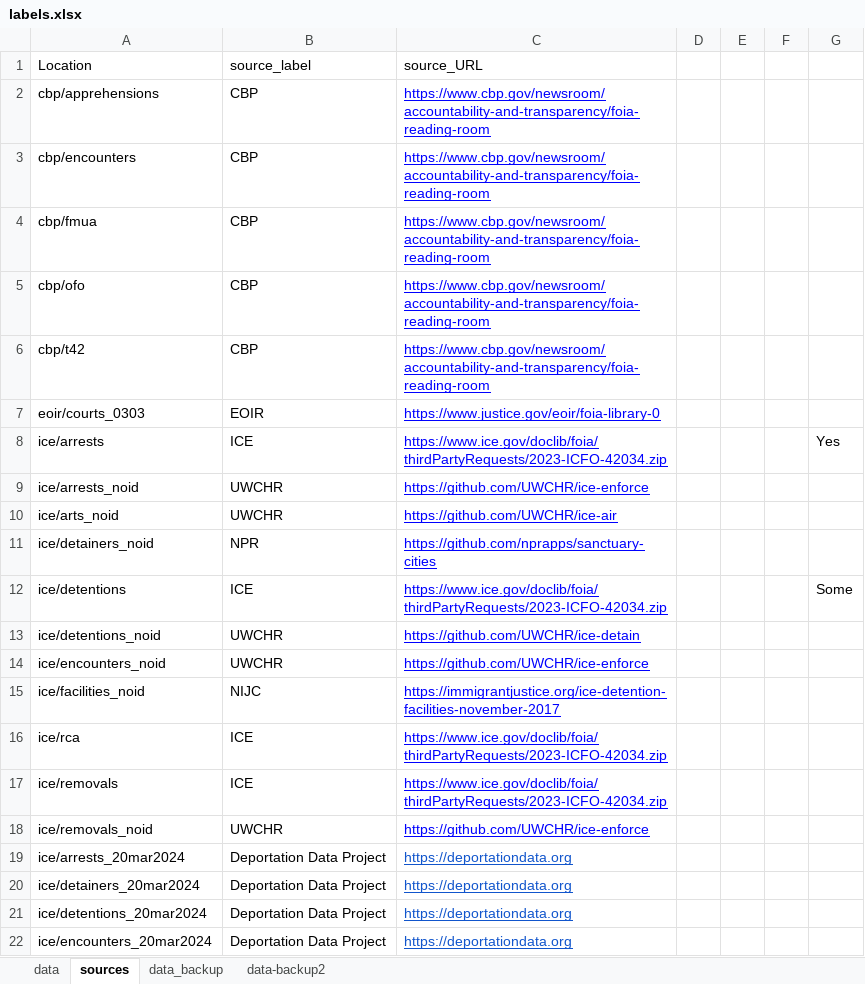
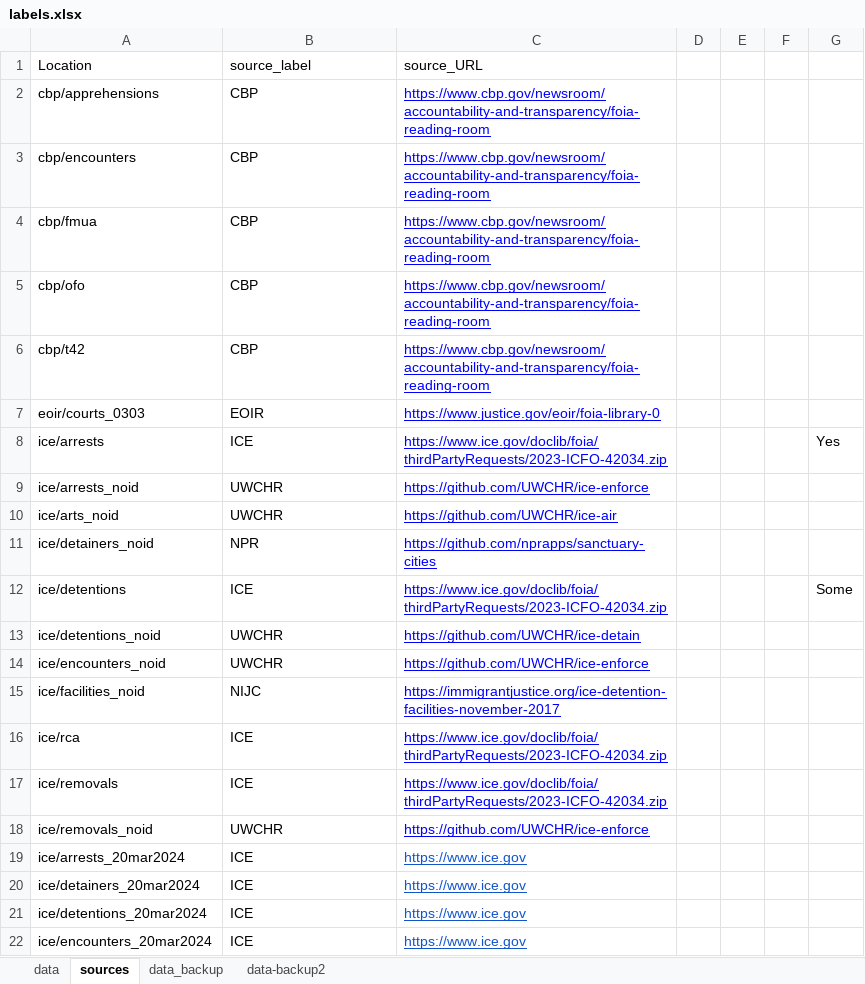
Before and after one commit to deportationdata/web, an Excel workbook: labels.xlsx, sheet sources, drawn as a sheet; values as stored, in another font and other column widths than the file's, no borders; the diff names each change by its address in the sheet, - before the commit and + after, or states it on an @@ line.

```diff
--- a/labels.xlsx (sheet sources)
+++ b/labels.xlsx (sheet sources)
-B19:B22: Deportation Data Project
+B19:B22: ICE
-C19:C22: https://deportationdata.org
+C19:C22: https://www.ice.gov
```
Also changed, not shown: 1 other file.
